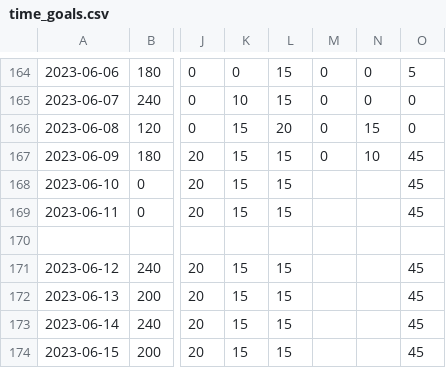
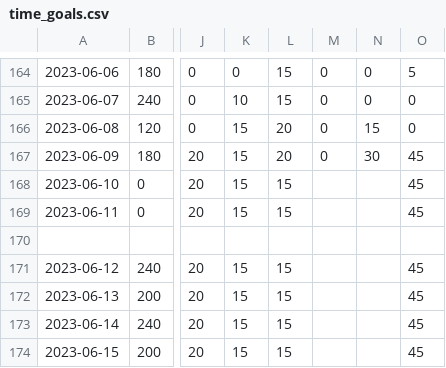
Before and after one commit to ddstats1/time-tracking, a CSV file: tracker/time_goals.csv, drawn as a sheet; only a part is shown, gaps mark what is left out; the diff names each change by its address in the sheet, - before the commit and + after, or states it on an @@ line.

Commit message:
Add files via upload

```diff
--- a/tracker/time_goals.csv
+++ b/tracker/time_goals.csv
-L167: 15
+L167: 20
-N167: 10
+N167: 30
```
